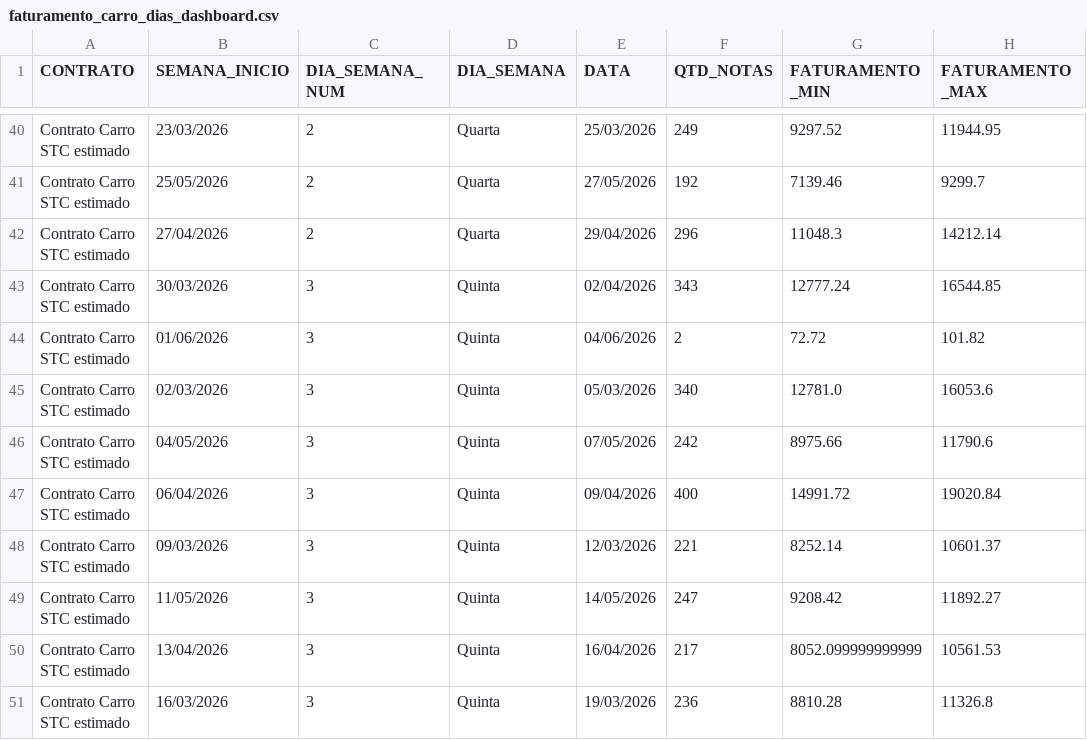
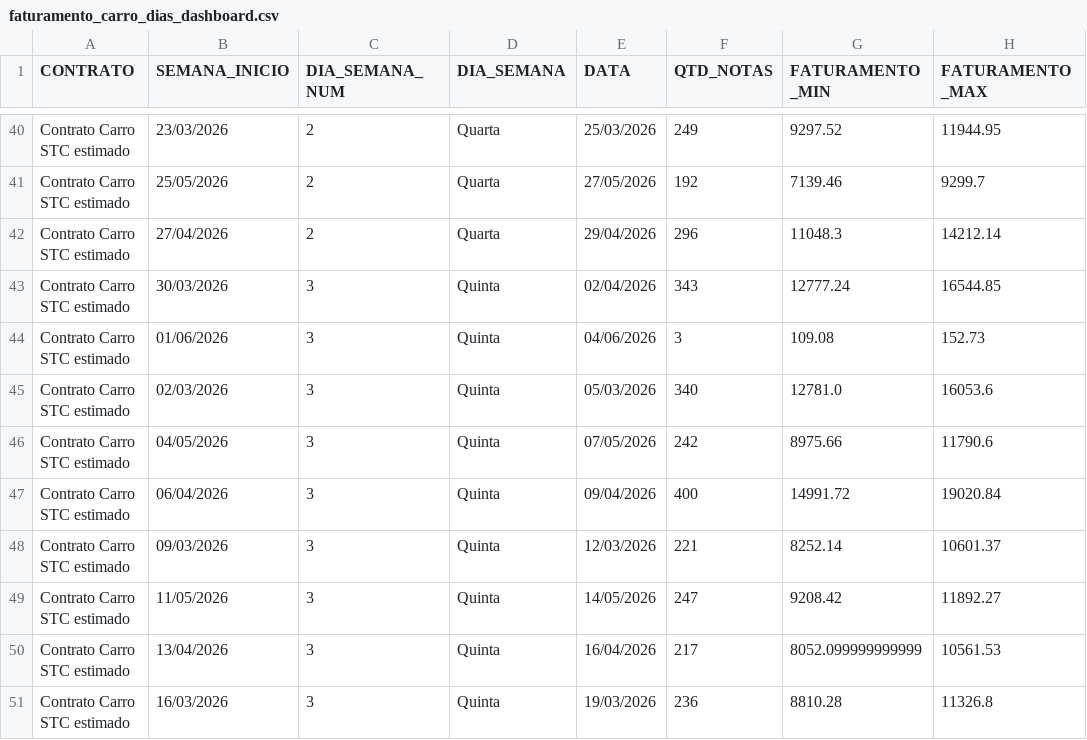
Before and after one commit to irensegabrieel/painel-faturamento, a CSV file: dashboard/faturamento_carro_dias_dashboard.csv, drawn as a sheet; only a part is shown, gaps mark what is left out.

Commit message:
Atualiza dashboard: faturamento_carro_dias_dashboard.csv

```diff
--- a/dashboard/faturamento_carro_dias_dashboard.csv
+++ b/dashboard/faturamento_carro_dias_dashboard.csv
@@ -43,3 +43,3 @@ Contrato Carro STC estimado;27/04/2026;2;Quarta;29/04/2026;296;11048.3;14212.14
 Contrato Carro STC estimado;30/03/2026;3;Quinta;02/04/2026;343;12777.24;16544.85
-Contrato Carro STC estimado;01/06/2026;3;Quinta;04/06/2026;2;72.72;101.82
+Contrato Carro STC estimado;01/06/2026;3;Quinta;04/06/2026;3;109.08;152.73
 Contrato Carro STC estimado;02/03/2026;3;Quinta;05/03/2026;340;12781.0;16053.6
```
